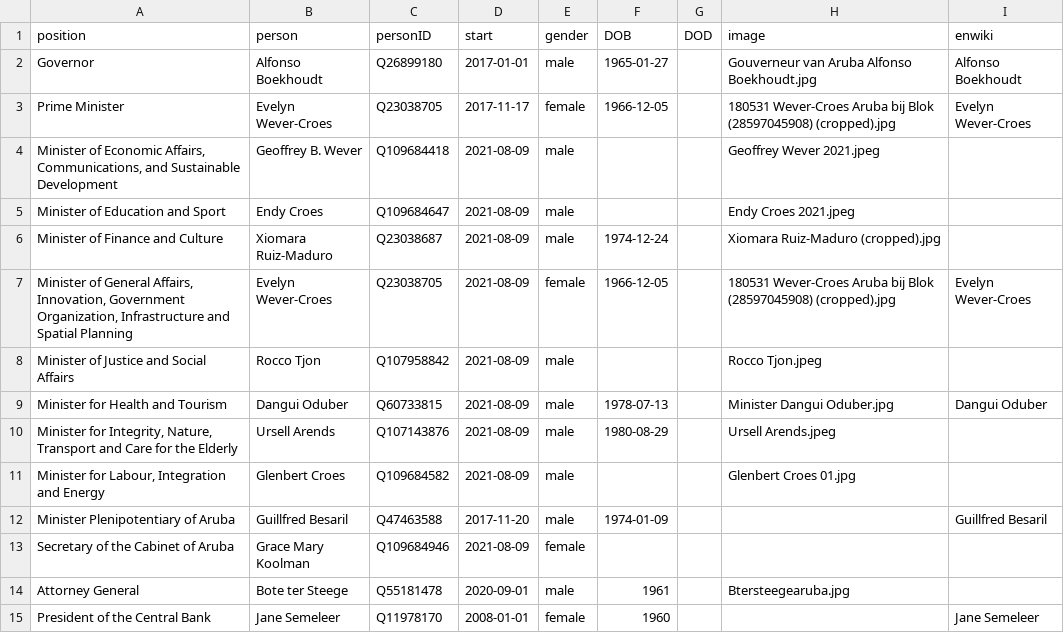
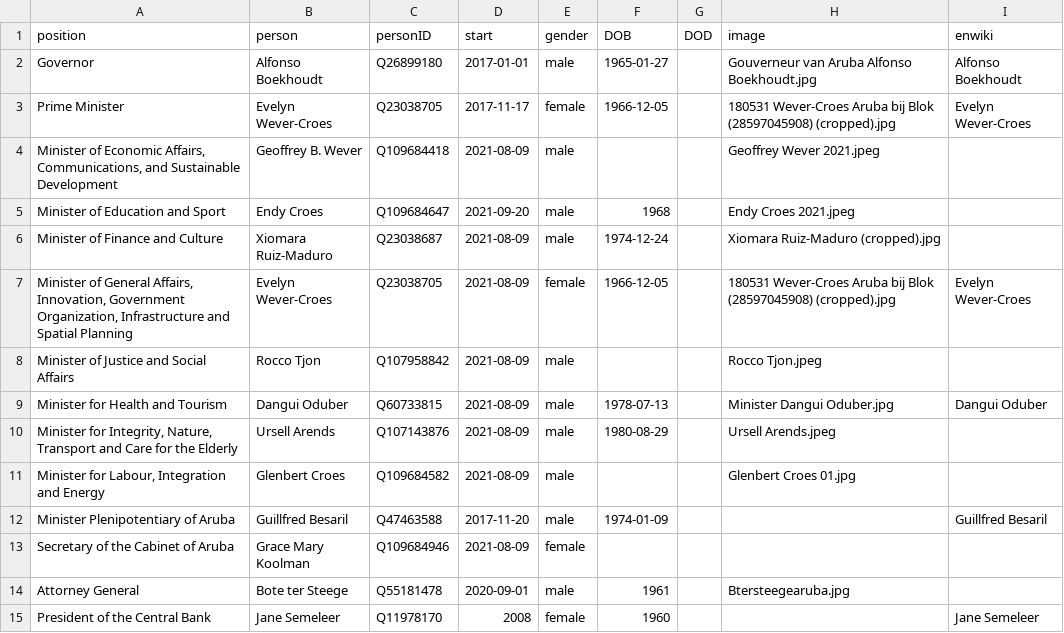
Before and after one commit to every-politician-scrapers/aruba-ministers, a CSV file: html/current.csv, drawn as a sheet.

Commit message:
HTML update

```diff
--- a/html/current.csv
+++ b/html/current.csv
@@ -4,3 +4,3 @@ Prime Minister,Evelyn Wever-Croes,Q23038705,2017-11-17,female,1966-12-05,,180531
 "Minister of Economic Affairs, Communications, and Sustainable Development",Geoffrey B. Wever,Q109684418,2021-08-09,male,,,Geoffrey Wever 2021.jpeg,
-Minister of Education and Sport,Endy Croes,Q109684647,2021-08-09,male,,,Endy Croes 2021.jpeg,
+Minister of Education and Sport,Endy Croes,Q109684647,2021-09-20,male,1968,,Endy Croes 2021.jpeg,
 Minister of Finance and Culture,Xiomara Ruiz-Maduro,Q23038687,2021-08-09,male,1974-12-24,,Xiomara Ruiz-Maduro (cropped).jpg,
@@ -14,2 +14,2 @@ Secretary of the Cabinet of Aruba,Grace Mary Koolman,Q109684946,2021-08-09,femal
 Attorney General,Bote ter Steege,Q55181478,2020-09-01,male,1961,,Btersteegearuba.jpg,
-President of the Central Bank,Jane Semeleer,Q11978170,2008-01-01,female,1960,,,Jane Semeleer
+President of the Central Bank,Jane Semeleer,Q11978170,2008,female,1960,,,Jane Semeleer
```
